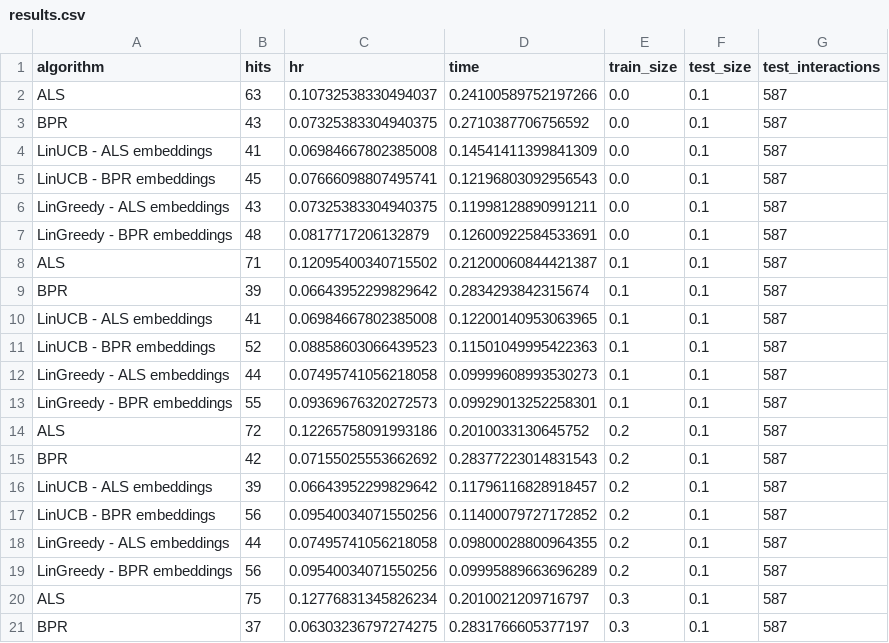
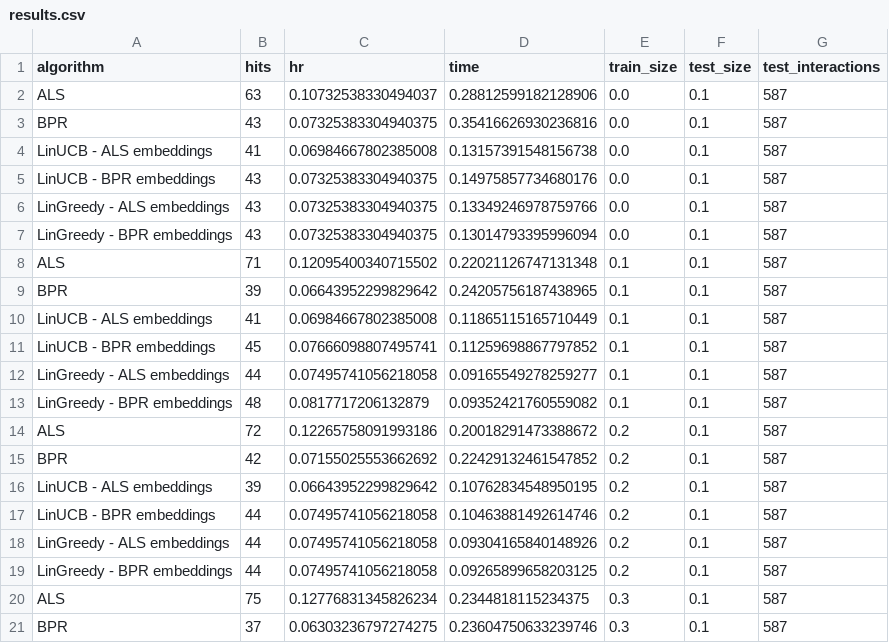
Before and after one commit to GregorioFornetti/Estudos-MAB, a CSV file: mab2rec/results-v8/results.csv, drawn as a sheet; only a part is shown; the diff covers the shown part only.

```diff
--- a/mab2rec/results-v8/results.csv
+++ b/mab2rec/results-v8/results.csv
@@ -1,21 +1,21 @@
 algorithm,hits,hr,time,train_size,test_size,test_interactions
-ALS,63,0.10732538330494037,0.24100589752197266,0.0,0.1,587
-BPR,43,0.07325383304940375,0.2710387706756592,0.0,0.1,587
-LinUCB - ALS embeddings,41,0.06984667802385008,0.14541411399841309,0.0,0.1,587
-LinUCB - BPR embeddings,45,0.07666098807495741,0.12196803092956543,0.0,0.1,587
-LinGreedy - ALS embeddings,43,0.07325383304940375,0.11998128890991211,0.0,0.1,587
-LinGreedy - BPR embeddings,48,0.0817717206132879,0.12600922584533691,0.0,0.1,587
-ALS,71,0.12095400340715502,0.21200060844421387,0.1,0.1,587
-BPR,39,0.06643952299829642,0.2834293842315674,0.1,0.1,587
-LinUCB - ALS embeddings,41,0.06984667802385008,0.12200140953063965,0.1,0.1,587
-LinUCB - BPR embeddings,52,0.08858603066439523,0.11501049995422363,0.1,0.1,587
-LinGreedy - ALS embeddings,44,0.07495741056218058,0.09999608993530273,0.1,0.1,587
-LinGreedy - BPR embeddings,55,0.09369676320272573,0.09929013252258301,0.1,0.1,587
-ALS,72,0.12265758091993186,0.2010033130645752,0.2,0.1,587
-BPR,42,0.07155025553662692,0.28377223014831543,0.2,0.1,587
-LinUCB - ALS embeddings,39,0.06643952299829642,0.11796116828918457,0.2,0.1,587
-LinUCB - BPR embeddings,56,0.09540034071550256,0.11400079727172852,0.2,0.1,587
-LinGreedy - ALS embeddings,44,0.07495741056218058,0.09800028800964355,0.2,0.1,587
-LinGreedy - BPR embeddings,56,0.09540034071550256,0.09995889663696289,0.2,0.1,587
-ALS,75,0.12776831345826234,0.2010021209716797,0.3,0.1,587
-BPR,37,0.06303236797274275,0.2831766605377197,0.3,0.1,587
+ALS,63,0.10732538330494037,0.28812599182128906,0.0,0.1,587
+BPR,43,0.07325383304940375,0.35416626930236816,0.0,0.1,587
+LinUCB - ALS embeddings,41,0.06984667802385008,0.13157391548156738,0.0,0.1,587
+LinUCB - BPR embeddings,43,0.07325383304940375,0.14975857734680176,0.0,0.1,587
+LinGreedy - ALS embeddings,43,0.07325383304940375,0.13349246978759766,0.0,0.1,587
+LinGreedy - BPR embeddings,43,0.07325383304940375,0.13014793395996094,0.0,0.1,587
+ALS,71,0.12095400340715502,0.22021126747131348,0.1,0.1,587
+BPR,39,0.06643952299829642,0.24205756187438965,0.1,0.1,587
+LinUCB - ALS embeddings,41,0.06984667802385008,0.11865115165710449,0.1,0.1,587
+LinUCB - BPR embeddings,45,0.07666098807495741,0.11259698867797852,0.1,0.1,587
+LinGreedy - ALS embeddings,44,0.07495741056218058,0.09165549278259277,0.1,0.1,587
+LinGreedy - BPR embeddings,48,0.0817717206132879,0.09352421760559082,0.1,0.1,587
+ALS,72,0.12265758091993186,0.20018291473388672,0.2,0.1,587
+BPR,42,0.07155025553662692,0.22429132461547852,0.2,0.1,587
+LinUCB - ALS embeddings,39,0.06643952299829642,0.10762834548950195,0.2,0.1,587
+LinUCB - BPR embeddings,44,0.07495741056218058,0.10463881492614746,0.2,0.1,587
+LinGreedy - ALS embeddings,44,0.07495741056218058,0.09304165840148926,0.2,0.1,587
+LinGreedy - BPR embeddings,44,0.07495741056218058,0.09265899658203125,0.2,0.1,587
+ALS,75,0.12776831345826234,0.2344818115234375,0.3,0.1,587
+BPR,37,0.06303236797274275,0.23604750633239746,0.3,0.1,587
```
Also changed, not shown: 78 edited cells elsewhere in this file, 4 other files.
